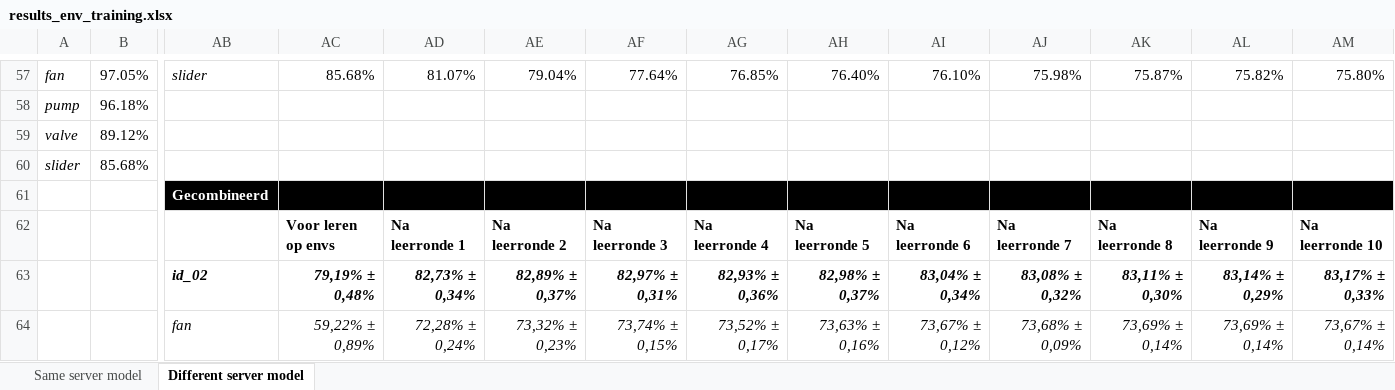
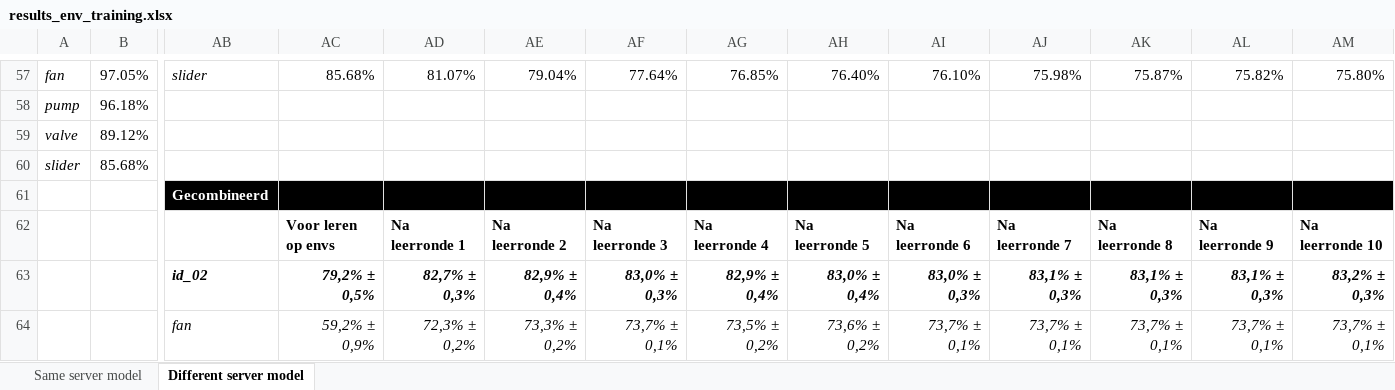
Before and after one commit to Ferwardo/LSSVM, an Excel workbook: results_env_training.xlsx, sheet Different server model, drawn as a sheet; only a part is shown, gaps mark what is left out; values as stored, in another font and other column widths than the file's, no borders; charts and pictures not drawn; the diff covers the shown part only; the diff names each change by its address in the sheet, - before the commit and + after, or states it on an @@ line.

```diff
--- a/results_env_training.xlsx (sheet Different server model)
+++ b/results_env_training.xlsx (sheet Different server model)
-AC63: 79,19% ± 0,48%
+AC63: 79,2% ± 0,5%
-AD63: 82,73% ± 0,34%
+AD63: 82,7% ± 0,3%
-AE63: 82,89% ± 0,37%
+AE63: 82,9% ± 0,4%
-AF63: 82,97% ± 0,31%
+AF63: 83,0% ± 0,3%
-AG63: 82,93% ± 0,36%
+AG63: 82,9% ± 0,4%
-AH63: 82,98% ± 0,37%
+AH63: 83,0% ± 0,4%
-AI63: 83,04% ± 0,34%
+AI63: 83,0% ± 0,3%
-AJ63: 83,08% ± 0,32%
+AJ63: 83,1% ± 0,3%
-AK63: 83,11% ± 0,30%
+AK63: 83,1% ± 0,3%
-AL63: 83,14% ± 0,29%
+AL63: 83,1% ± 0,3%
-AM63: 83,17% ± 0,33%
+AM63: 83,2% ± 0,3%
-AC64: 59,22% ± 0,89%
+AC64: 59,2% ± 0,9%
-AD64: 72,28% ± 0,24%
+AD64: 72,3% ± 0,2%
-AE64: 73,32% ± 0,23%
+AE64: 73,3% ± 0,2%
-AF64: 73,74% ± 0,15%
+AF64: 73,7% ± 0,1%
-AG64: 73,52% ± 0,17%
+AG64: 73,5% ± 0,2%
-AH64: 73,63% ± 0,16%
+AH64: 73,6% ± 0,2%
-AI64: 73,67% ± 0,12%
+AI64: 73,7% ± 0,1%
-AJ64: 73,68% ± 0,09%
+AJ64: 73,7% ± 0,1%
-AK64: 73,69% ± 0,14%
+AK64: 73,7% ± 0,1%
-AL64: 73,69% ± 0,14%
+AL64: 73,7% ± 0,1%
-AM64: 73,67% ± 0,14%
+AM64: 73,7% ± 0,1%
```
Also changed, not shown: 198 edited cells elsewhere in this sheet, sheet Same server model, charts or pictures, 5 other files.
